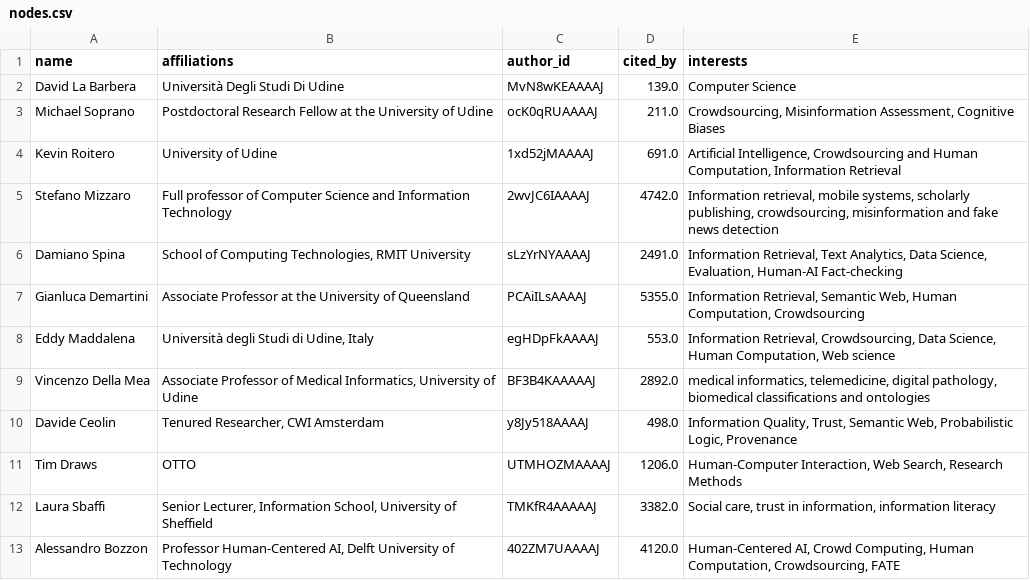
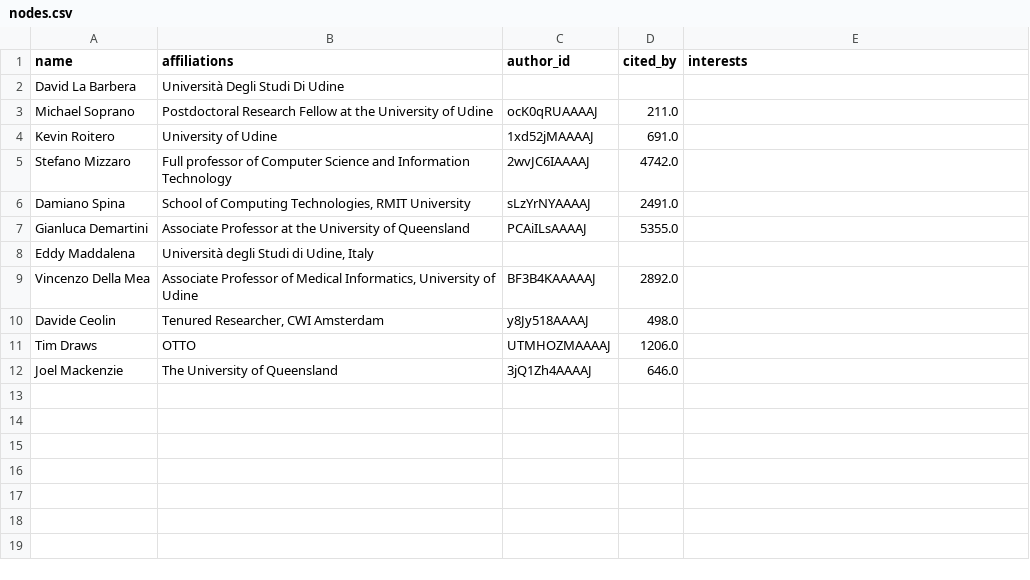
Before and after one commit to DavideDomTam/ProgettoSocialComputing, a CSV file: Data/nodes.csv, drawn as a sheet.

```diff
--- a/Data/nodes.csv
+++ b/Data/nodes.csv
@@ -1,13 +1,12 @@
 name,affiliations,author_id,cited_by,interests
-David La Barbera,Università Degli Studi Di Udine,MvN8wKEAAAAJ,139.0,Computer Science
-Michael Soprano,Postdoctoral Research Fellow at the University of Udine,ocK0qRUAAAAJ,211.0,"Crowdsourcing, Misinformation Assessment, Cognitive Biases"
-Kevin Roitero,University of Udine,1xd52jMAAAAJ,691.0,"Artificial Intelligence, Crowdsourcing and Human Computation, Information Retrieval"
-Stefano Mizzaro,Full professor of Computer Science and Information Technology,2wvJC6IAAAAJ,4742.0,"Information retrieval, mobile systems, scholarly publishing, crowdsourcing, misinformation and fake news detection"
-Damiano Spina,"School of Computing Technologies, RMIT University",sLzYrNYAAAAJ,2491.0,"Information Retrieval, Text Analytics, Data Science, Evaluation, Human-AI Fact-checking"
-Gianluca Demartini,Associate Professor at the University of Queensland,PCAiILsAAAAJ,5355.0,"Information Retrieval, Semantic Web, Human Computation, Crowdsourcing"
-Eddy Maddalena,"Università degli Studi di Udine, Italy",egHDpFkAAAAJ,553.0,"Information Retrieval, Crowdsourcing, Data Science, Human Computation, Web science"
-Vincenzo Della Mea,"Associate Professor of Medical Informatics, University of Udine",BF3B4KAAAAAJ,2892.0,"medical informatics, telemedicine, digital pathology, biomedical classifications and ontologies"
-Davide Ceolin,"Tenured Researcher, CWI Amsterdam",y8Jy518AAAAJ,498.0,"Information Quality, Trust, Semantic Web, Probabilistic Logic, Provenance"
-Tim Draws,OTTO,UTMHOZMAAAAJ,1206.0,"Human-Computer Interaction, Web Search, Research Methods"
-Laura Sbaffi,"Senior Lecturer, Information School, University of Sheffield",TMKfR4AAAAAJ,3382.0,"Social care, trust in information, information literacy"
-Alessandro Bozzon,"Professor Human-Centered AI, Delft University of Technology",402ZM7UAAAAJ,4120.0,"Human-Centered AI, Crowd Computing, Human Computation, Crowdsourcing, FATE"
+David La Barbera,Università Degli Studi Di Udine,,,
+Michael Soprano,Postdoctoral Research Fellow at the University of Udine,ocK0qRUAAAAJ,211.0,
+Kevin Roitero,University of Udine,1xd52jMAAAAJ,691.0,
+Stefano Mizzaro,Full professor of Computer Science and Information Technology,2wvJC6IAAAAJ,4742.0,
+Damiano Spina,"School of Computing Technologies, RMIT University",sLzYrNYAAAAJ,2491.0,
+Gianluca Demartini,Associate Professor at the University of Queensland,PCAiILsAAAAJ,5355.0,
+Eddy Maddalena,"Università degli Studi di Udine, Italy",,,
+Vincenzo Della Mea,"Associate Professor of Medical Informatics, University of Udine",BF3B4KAAAAAJ,2892.0,
+Davide Ceolin,"Tenured Researcher, CWI Amsterdam",y8Jy518AAAAJ,498.0,
+Tim Draws,OTTO,UTMHOZMAAAAJ,1206.0,
+Joel Mackenzie,The University of Queensland,3jQ1Zh4AAAAJ,646.0,
```
Also changed, not shown: Data/edges.csv, 1 other file.
